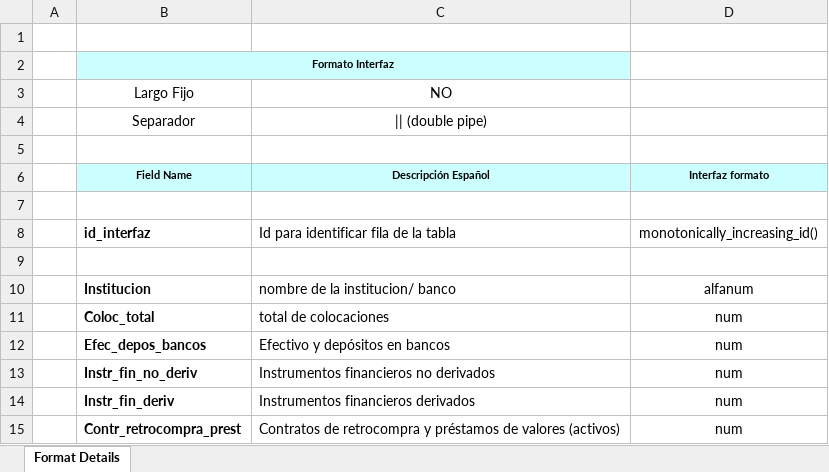
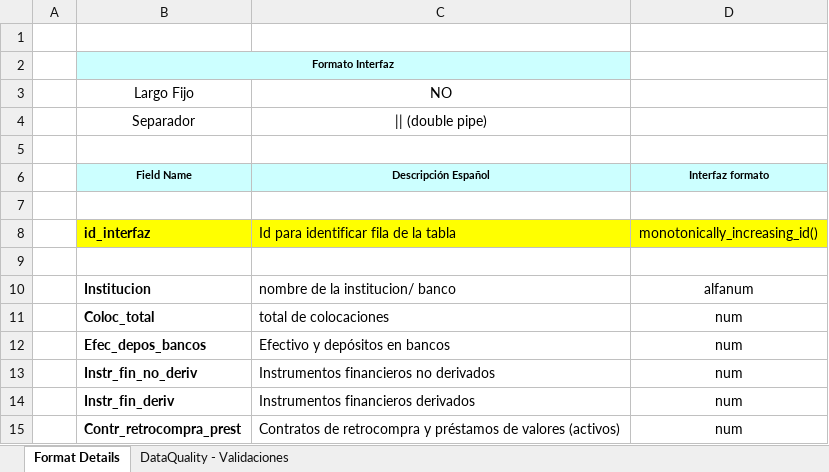
Before and after one commit to ribarra-tcs/DTLK-BCH-SCALA, an Excel workbook: cl.bancochile.fdd.master.cmf/src/resources/pd/PD_tbl_cmf_Activos1_mes.xlsx, sheet Format Details, drawn as a sheet; only a part is shown; values as stored, in another font and other column widths than the file's, no borders; the diff names each change by its address in the sheet, - before the commit and + after, or states it on an @@ line.

```diff
--- a/cl.bancochile.fdd.master.cmf/src/resources/pd/PD_tbl_cmf_Activos1_mes.xlsx (sheet Format Details)
+++ b/cl.bancochile.fdd.master.cmf/src/resources/pd/PD_tbl_cmf_Activos1_mes.xlsx (sheet Format Details)
+sheet tab: DataQuality - Validaciones
-B8:D8 fill: none
+B8:D8 fill: #FFFF00
```
